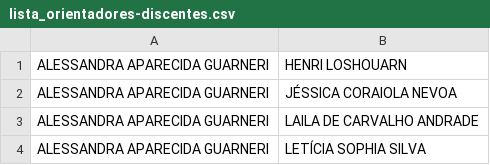
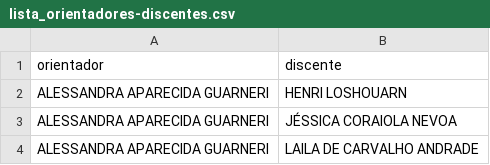
Before and after one commit to makaires77/ppgcs, a CSV file: _data/powerbi/lista_orientadores-discentes.csv, drawn as a sheet; only a part is shown; the shorter side is filled out with more unchanged rows.

```diff
--- a/_data/powerbi/lista_orientadores-discentes.csv
+++ b/_data/powerbi/lista_orientadores-discentes.csv
@@ -1 +1,2 @@
+orientador;discente
 ALESSANDRA APARECIDA GUARNERI;HENRI LOSHOUARN
```
Also changed, not shown: 7 other files.
